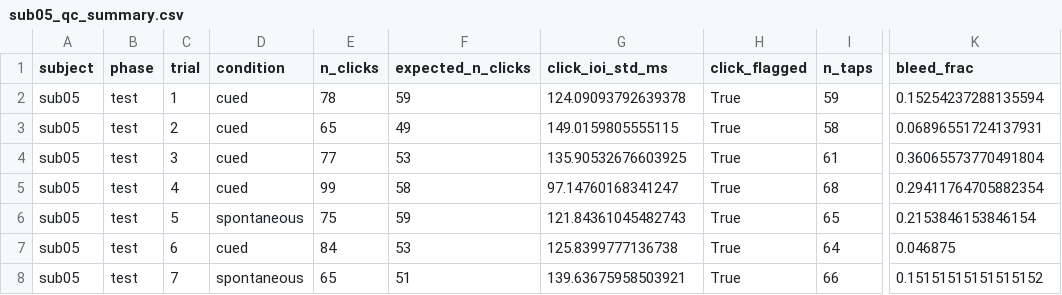
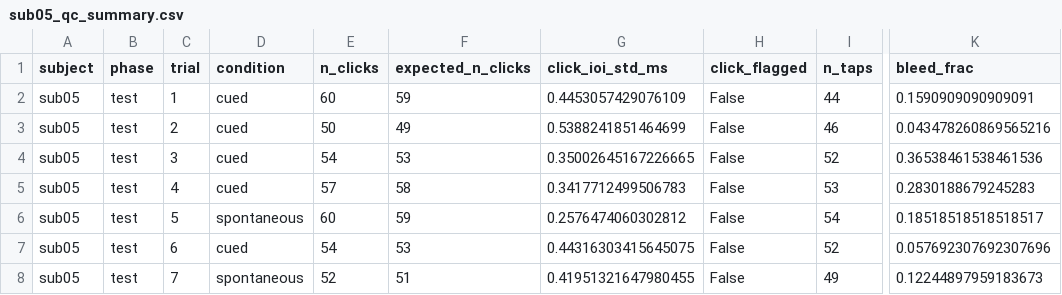
Before and after one commit to vivienbarchet/meterswitch, a CSV file: save/derived/sub05/sub05_qc_summary.csv, drawn as a sheet; only a part is shown, gaps mark what is left out; the diff covers the shown part only; the diff names each change by its address in the sheet, - before the commit and + after, or states it on an @@ line.

```diff
--- a/save/derived/sub05/sub05_qc_summary.csv
+++ b/save/derived/sub05/sub05_qc_summary.csv
-E2 (n_clicks): 78
+E2 (n_clicks): 60
-G2 (click_ioi_std_ms): 124.09093792639378
+G2 (click_ioi_std_ms): 0.4453057429076109
-H2:H8 (click_flagged): True
+H2:H8 (click_flagged): False
-I2 (n_taps): 59
+I2 (n_taps): 44
-K2 (bleed_frac): 0.15254237288135594
+K2 (bleed_frac): 0.1590909090909091
-E3 (n_clicks): 65
+E3 (n_clicks): 50
-G3 (click_ioi_std_ms): 149.0159805555115
+G3 (click_ioi_std_ms): 0.5388241851464699
-I3 (n_taps): 58
+I3 (n_taps): 46
-K3 (bleed_frac): 0.06896551724137931
+K3 (bleed_frac): 0.043478260869565216
-E4 (n_clicks): 77
+E4 (n_clicks): 54
-G4 (click_ioi_std_ms): 135.90532676603925
+G4 (click_ioi_std_ms): 0.35002645167226665
-I4 (n_taps): 61
+I4 (n_taps): 52
-K4 (bleed_frac): 0.36065573770491804
+K4 (bleed_frac): 0.36538461538461536
-E5 (n_clicks): 99
+E5 (n_clicks): 57
-G5 (click_ioi_std_ms): 97.14760168341247
+G5 (click_ioi_std_ms): 0.3417712499506783
-I5 (n_taps): 68
+I5 (n_taps): 53
-K5 (bleed_frac): 0.29411764705882354
+K5 (bleed_frac): 0.2830188679245283
-E6 (n_clicks): 75
+E6 (n_clicks): 60
-G6 (click_ioi_std_ms): 121.84361045482743
+G6 (click_ioi_std_ms): 0.2576474060302812
-I6 (n_taps): 65
+I6 (n_taps): 54
-K6 (bleed_frac): 0.2153846153846154
+K6 (bleed_frac): 0.18518518518518517
-E7 (n_clicks): 84
+E7 (n_clicks): 54
-G7 (click_ioi_std_ms): 125.8399777136738
+G7 (click_ioi_std_ms): 0.44316303415645075
-I7 (n_taps): 64
+I7 (n_taps): 52
-K7 (bleed_frac): 0.046875
+K7 (bleed_frac): 0.057692307692307696
-E8 (n_clicks): 65
+E8 (n_clicks): 52
-G8 (click_ioi_std_ms): 139.63675958503921
+G8 (click_ioi_std_ms): 0.41951321647980455
-I8 (n_taps): 66
+I8 (n_taps): 49
-K8 (bleed_frac): 0.15151515151515152
+K8 (bleed_frac): 0.12244897959183673
```
Also changed, not shown: 65 edited cells elsewhere in this file, save/derived/sub01/sub01_qc_summary.csv, save/derived/sub02/sub02_click_tap_alignment.csv, 39 other files.
